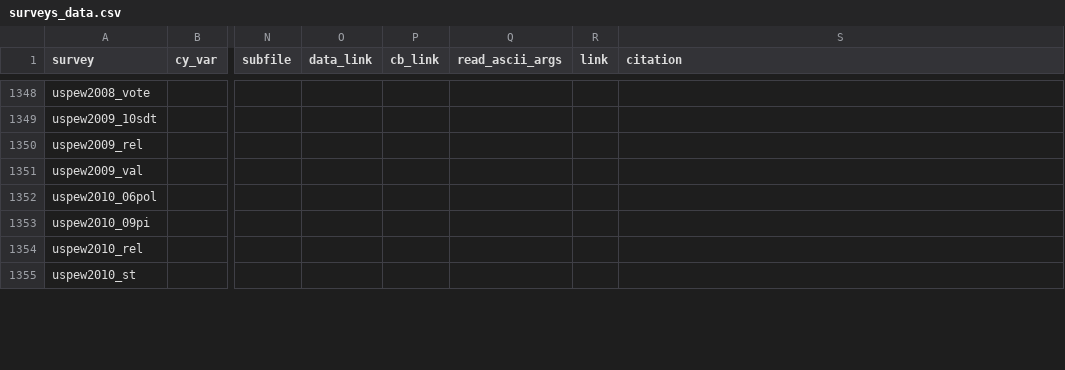
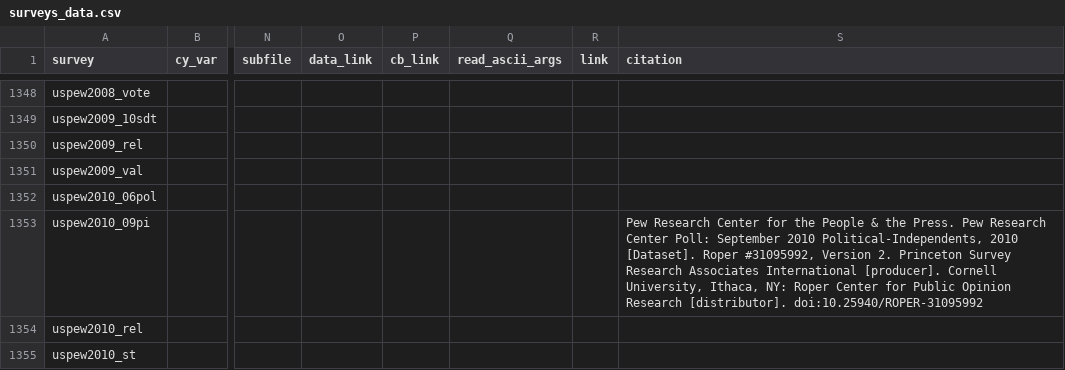
Before and after one commit to fsolt/DCPOtools, a CSV file: data/surveys_data.csv, drawn as a sheet; only a part is shown, gaps mark what is left out; the diff covers the shown part only; the diff names each change by its address in the sheet, - before the commit and + after, or states it on an @@ line.

```diff
--- a/data/surveys_data.csv
+++ b/data/surveys_data.csv
-S1353 (citation): (empty)
+S1353 (citation): Pew Research Center for the People & the Press. Pew Research Center Poll: September 2010 Political-Independents, 2010 [Dataset]. Roper #31095992, Version 2. Princeton Survey Research Associates International [producer]. Cornell University, Ithaca, NY: Roper Center for Public Opinion Research [distributor]. doi:10.25940/ROPER-31095992
```
Also changed, not shown: 13 edited cells elsewhere in this file, 1 other file.
